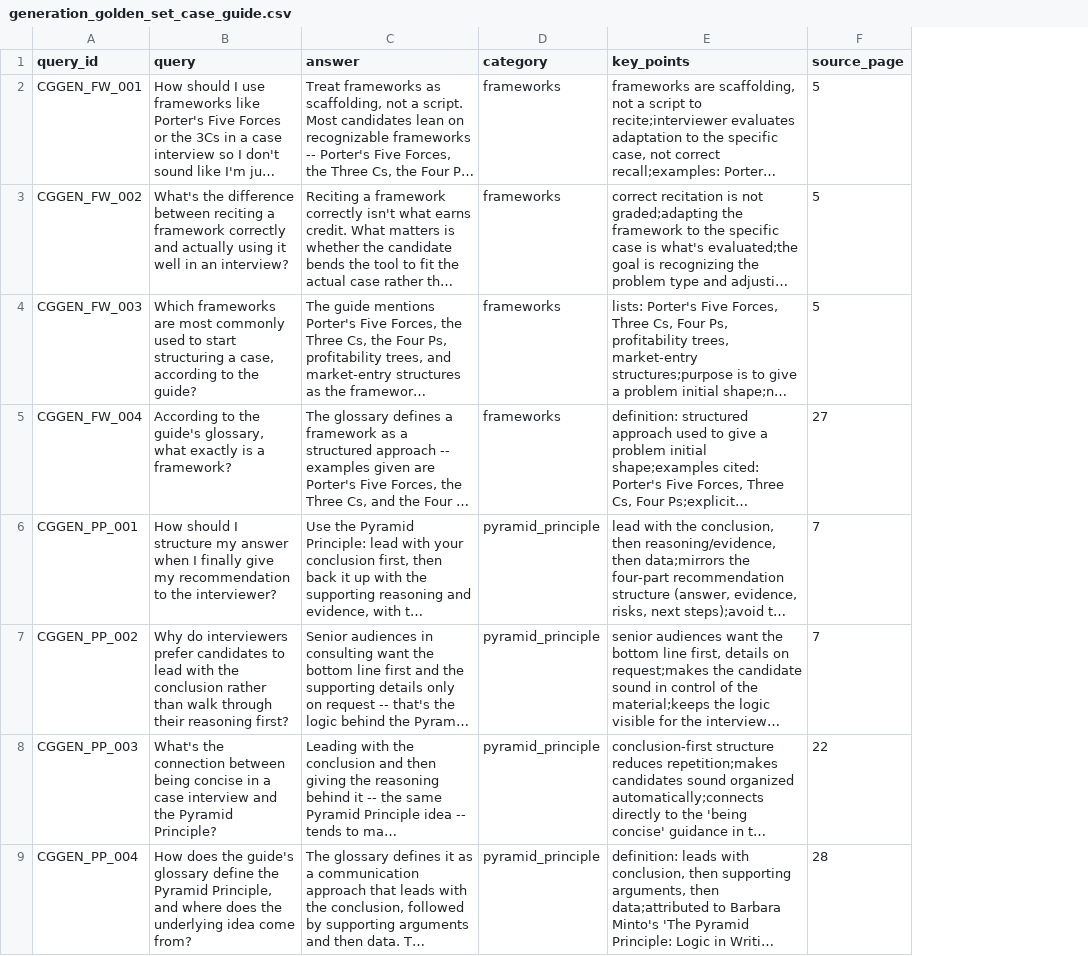
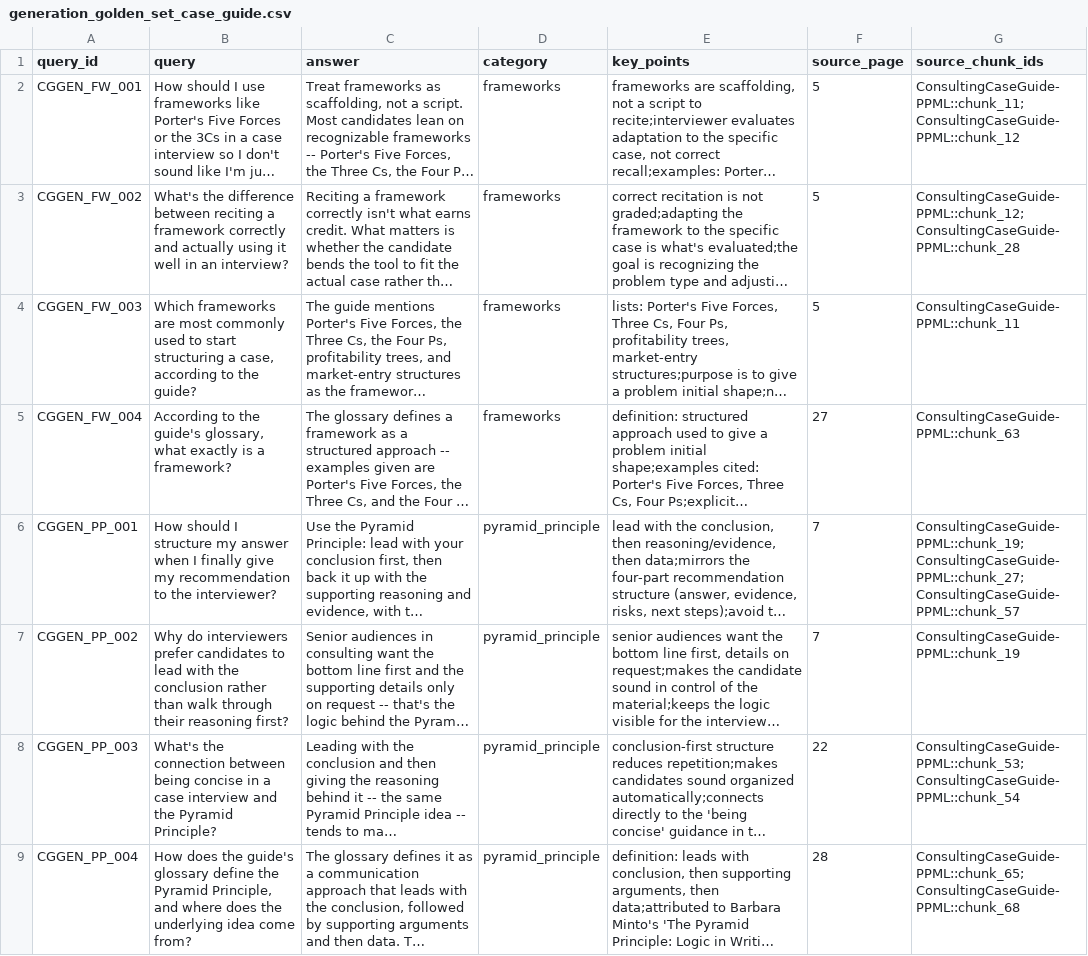
Before and after one commit to PPerezdeMadrid/agentic-case-interview-coach, a CSV file: src/database/rag_evaluation/generation_golden_set_case_guide.csv, drawn as a sheet; only a part is shown; long unchanged cells end in …; the diff names each change by its address in the sheet, - before the commit and + after, or states it on an @@ line.

```diff
--- a/src/database/rag_evaluation/generation_golden_set_case_guide.csv
+++ b/src/database/rag_evaluation/generation_golden_set_case_guide.csv
+column G (source_chunk_ids), rows 2-9: ConsultingCaseGuide-PPML::chunk_11;ConsultingCaseGuide-PPML::chunk_12 | ConsultingCaseGuide-PPML::chunk_12;ConsultingCaseGuide-PPML::chunk_28 | ConsultingCaseGuide-PPML::chunk_11 | ConsultingCaseGuide-PPML::chunk_63 | ConsultingCaseGuide-PPML::chunk_19;ConsultingCaseGuide-PPML::chunk_27;ConsultingCaseGuide-PPML::chunk_57 | ConsultingCaseGuide-PPML::chunk_19 | ConsultingCaseGuide-PPML::chunk_53;ConsultingCaseGuide-PPML::chunk_54 | ConsultingCaseGuide-PPML::chunk_65;ConsultingCaseGuide-PPML::chunk_68
```
Also changed, not shown: src/database/rag_evaluation/generation_golden_set_profitability.csv, 9 other files.
